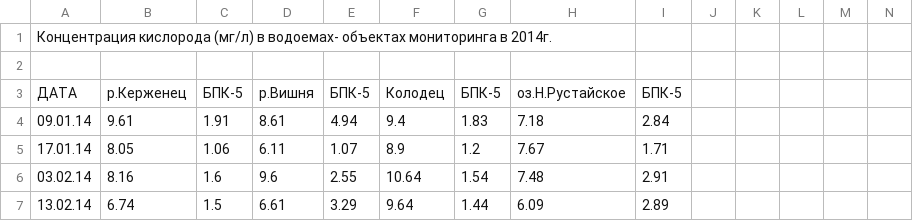
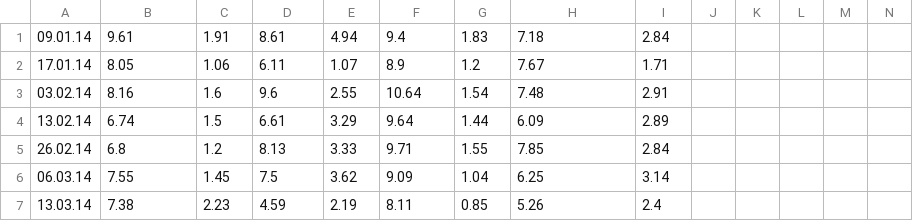
Before and after one commit to juhnowski/galina_import, a CSV file: data/Oxigen.csv, drawn as a sheet; only a part is shown; the shorter side is filled out with more unchanged rows; rows hold the shown columns only; the diff covers the shown part only; the diff names each change by its address in the sheet, - before the commit and + after, or states it on an @@ line.

```diff
--- a/data/Oxigen.csv
+++ b/data/Oxigen.csv
-row 1: Концентрация кислорода (мг/л) в водоемах- объектах мониторинга в 2014г.
-row 2: (empty)
-row 3: ДАТА | р.Керженец | БПК-5 | р.Вишня | БПК-5 | Колодец | БПК-5 | оз.Н.Рустайское | БПК-5
```
Also changed, not shown: 32 removed rows elsewhere in this file, 3 other files.
